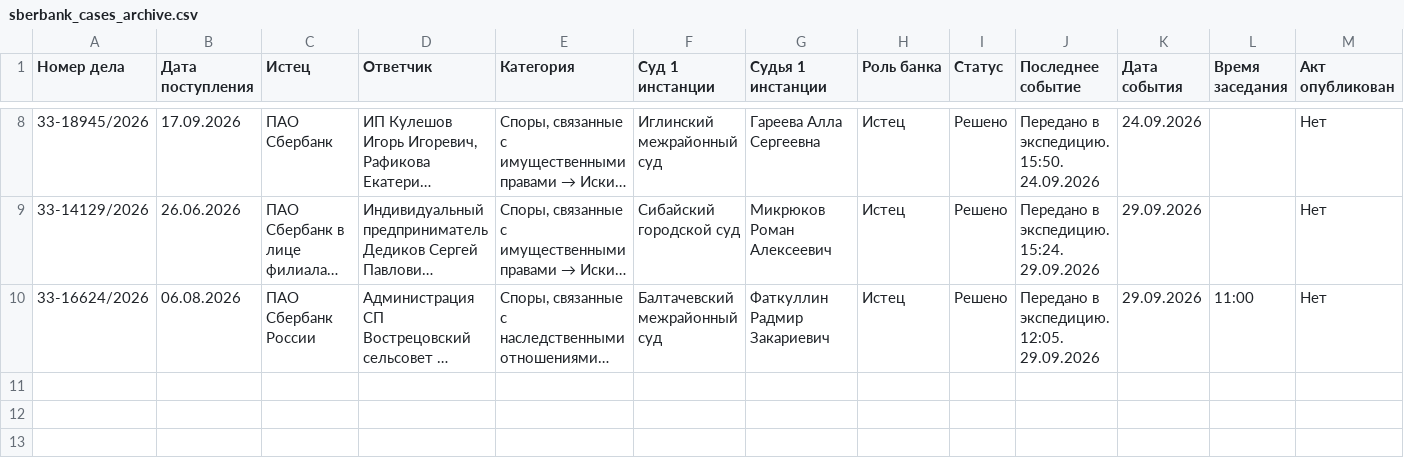
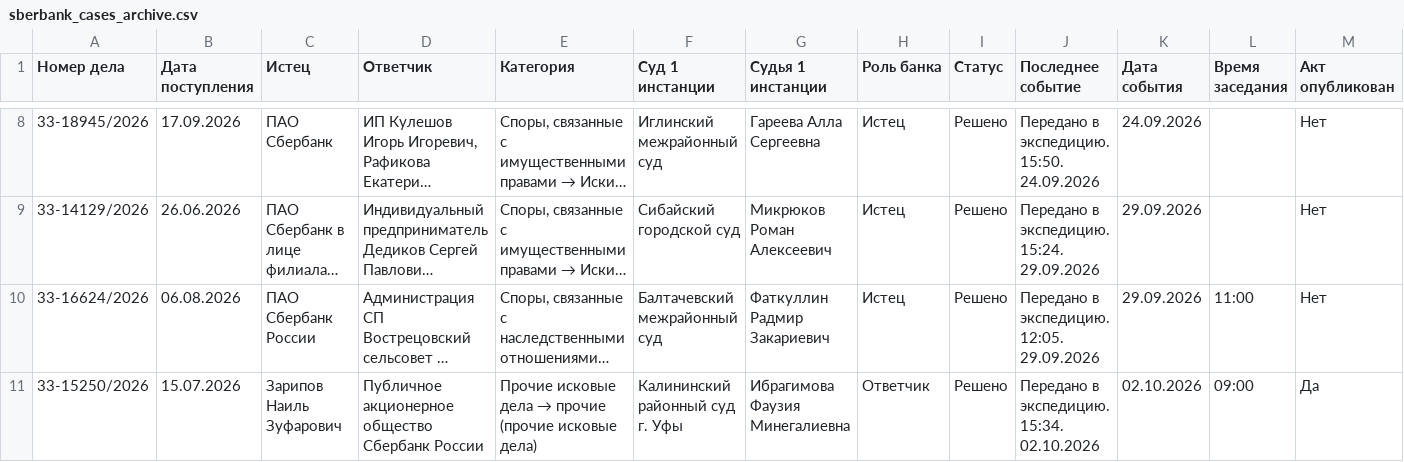
Before and after one commit to SelivanovAS/dashboard-bashkortostan, a CSV file: data/sberbank_cases_archive.csv, drawn as a sheet; only a part is shown, gaps mark what is left out; long unchanged cells end in …; rows hold the shown columns only; the diff covers the shown part only; the diff names each change by its address in the sheet, - before the commit and + after, or states it on an @@ line.

```diff
--- a/data/sberbank_cases_archive.csv
+++ b/data/sberbank_cases_archive.csv
+row 11: 33-15250/2026 | 15.07.2026 | Зарипов Наиль Зуфарович | Публичное акционерное общество Сбербанк России | Прочие исковые дела → прочие (прочие исковые дела) | Калининский районный суд г. Уфы | Ибрагимова Фаузия Минегалиевна | Ответчик | Решено | Передано в экспедицию. 15:34. 02.10.2026 | 02.10.2026 | 09:00 | Да
```
Also changed, not shown: 2 added rows elsewhere in this file, data/sberbank_cases.csv, 11 other files.
